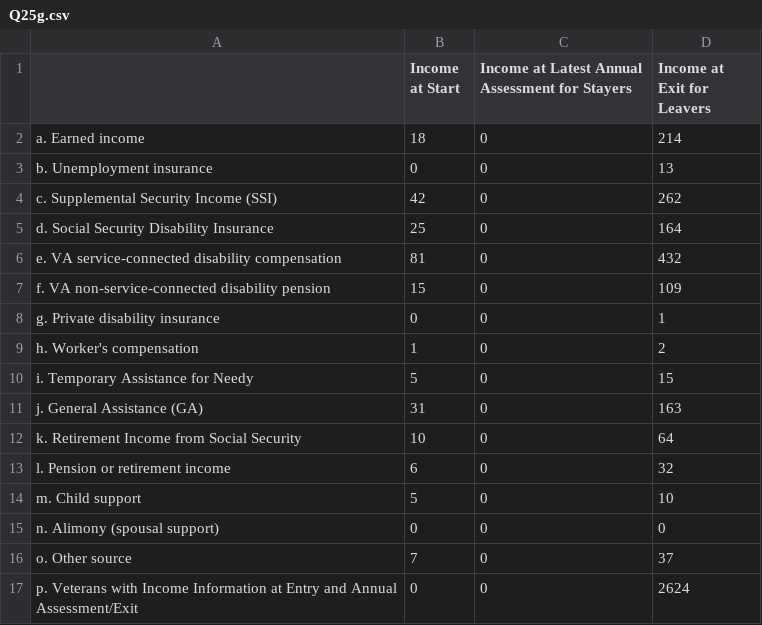
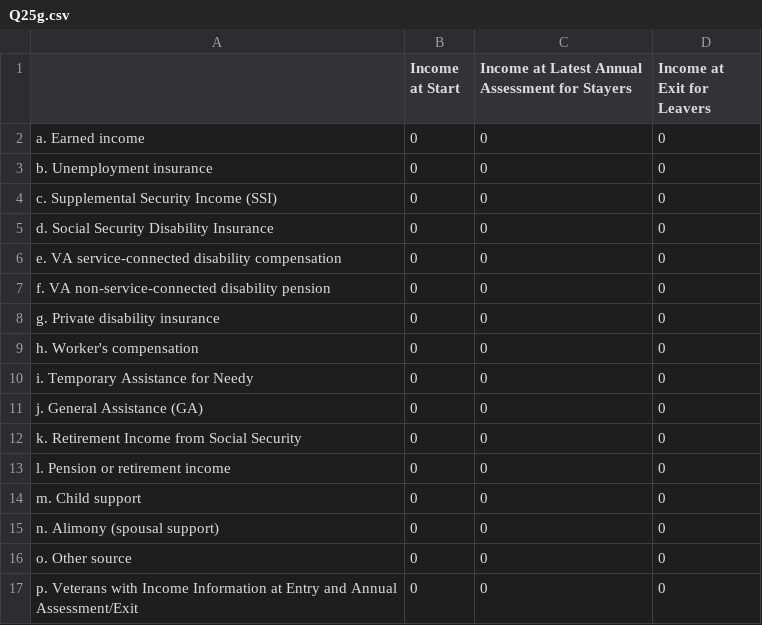
Before and after one commit to servinglynk/hslynk-open-source, a CSV file: hmis-hud-reports/Q25g.csv, drawn as a sheet.

Commit message:
Some more improvements in the APR report

```diff
--- a/hmis-hud-reports/Q25g.csv
+++ b/hmis-hud-reports/Q25g.csv
@@ -1,18 +1,18 @@
 ,Income at Start,Income at Latest Annual Assessment for Stayers,Income at Exit for Leavers
-   a. Earned income,18,0,214
-   b. Unemployment insurance,0,0,13
-   c. Supplemental Security Income (SSI),42,0,262
-   d. Social Security Disability Insurance ,25,0,164
-  e. VA service-connected disability compensation,81,0,432
-   f. VA non-service-connected disability pension,15,0,109
-   g. Private disability insurance,0,0,1
-   h. Worker's compensation,1,0,2
-  i. Temporary Assistance for Needy ,5,0,15
-   j. General Assistance (GA),31,0,163
-  k. Retirement Income from Social Security,10,0,64
-  l. Pension or retirement income ,6,0,32
-  m. Child support,5,0,10
+   a. Earned income,0,0,0
+   b. Unemployment insurance,0,0,0
+   c. Supplemental Security Income (SSI),0,0,0
+   d. Social Security Disability Insurance ,0,0,0
+  e. VA service-connected disability compensation,0,0,0
+   f. VA non-service-connected disability pension,0,0,0
+   g. Private disability insurance,0,0,0
+   h. Worker's compensation,0,0,0
+  i. Temporary Assistance for Needy ,0,0,0
+   j. General Assistance (GA),0,0,0
+  k. Retirement Income from Social Security,0,0,0
+  l. Pension or retirement income ,0,0,0
+  m. Child support,0,0,0
   n. Alimony (spousal support),0,0,0
-  o. Other source,7,0,37
-"  p. Veterans with Income Information at Entry and Annual
-Assessment/Exit",0,0,2624
+  o. Other source,0,0,0
+"  p. Veterans with Income Information at Entry and Annual
+Assessment/Exit",0,0,0
```
Also changed, not shown: hmis-hud-reports/Q21.csv, hmis-hud-reports/Q22a1.csv, 13 other files.
